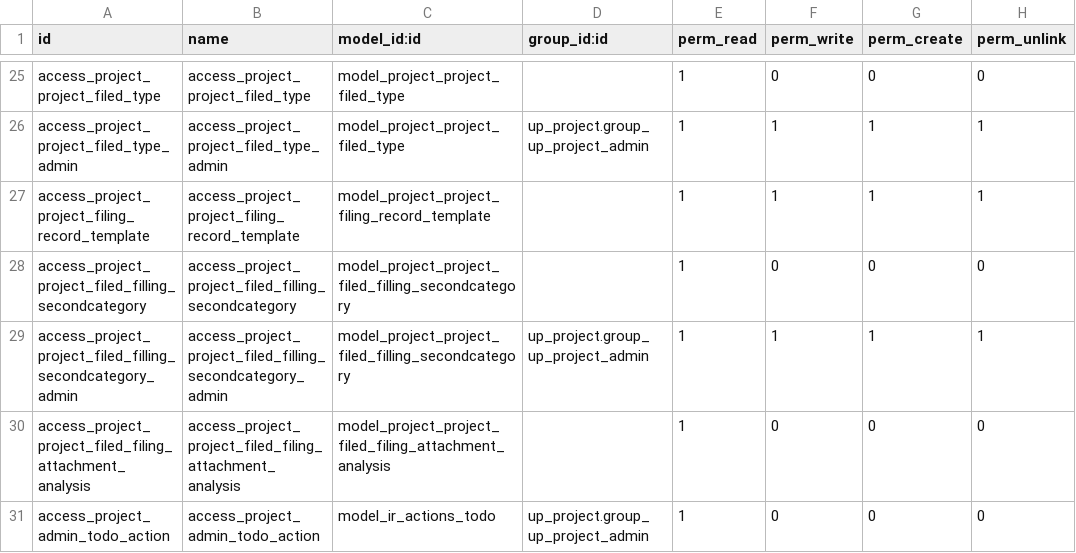
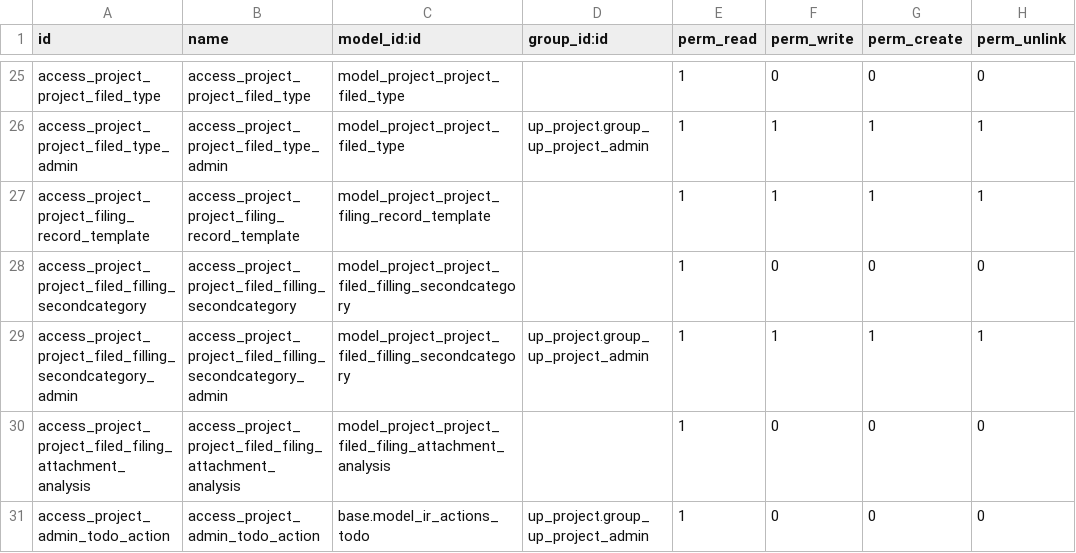
Before and after one commit to diassynthesis/updis-erp, a CSV file: up_project/security/ir.model.access.csv, drawn as a sheet; only a part is shown, gaps mark what is left out.

Commit message:
UPDIS-559 项目归档表纸质文件配置有错

```diff
--- a/up_project/security/ir.model.access.csv
+++ b/up_project/security/ir.model.access.csv
@@ -30,2 +30,2 @@ access_project_project_filed_filling_secondcategory_admin,access_project_project
 access_project_project_filed_filing_attachment_analysis,access_project_project_filed_filing_attachment_analysis,model_project_project_filed_filing_attachment_analysis,,1,0,0,0
-access_project_admin_todo_action,access_project_admin_todo_action,model_ir_actions_todo,up_project.group_up_project_admin,1,0,0,0
+access_project_admin_todo_action,access_project_admin_todo_action,base.model_ir_actions_todo,up_project.group_up_project_admin,1,0,0,0
```
